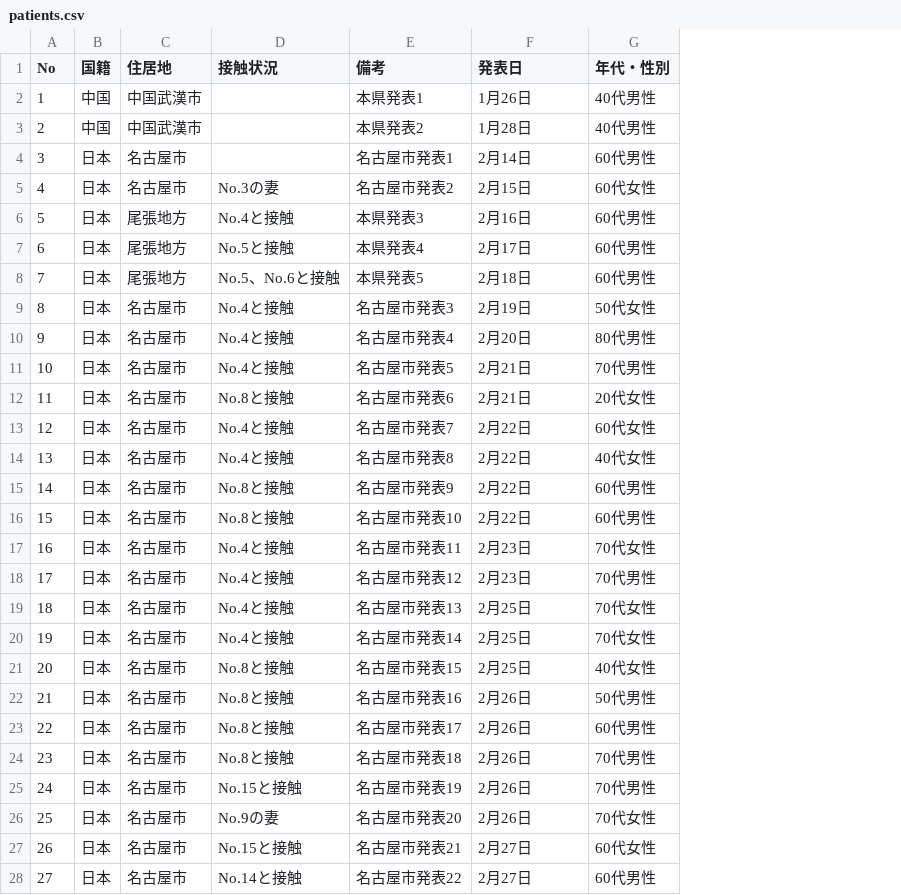
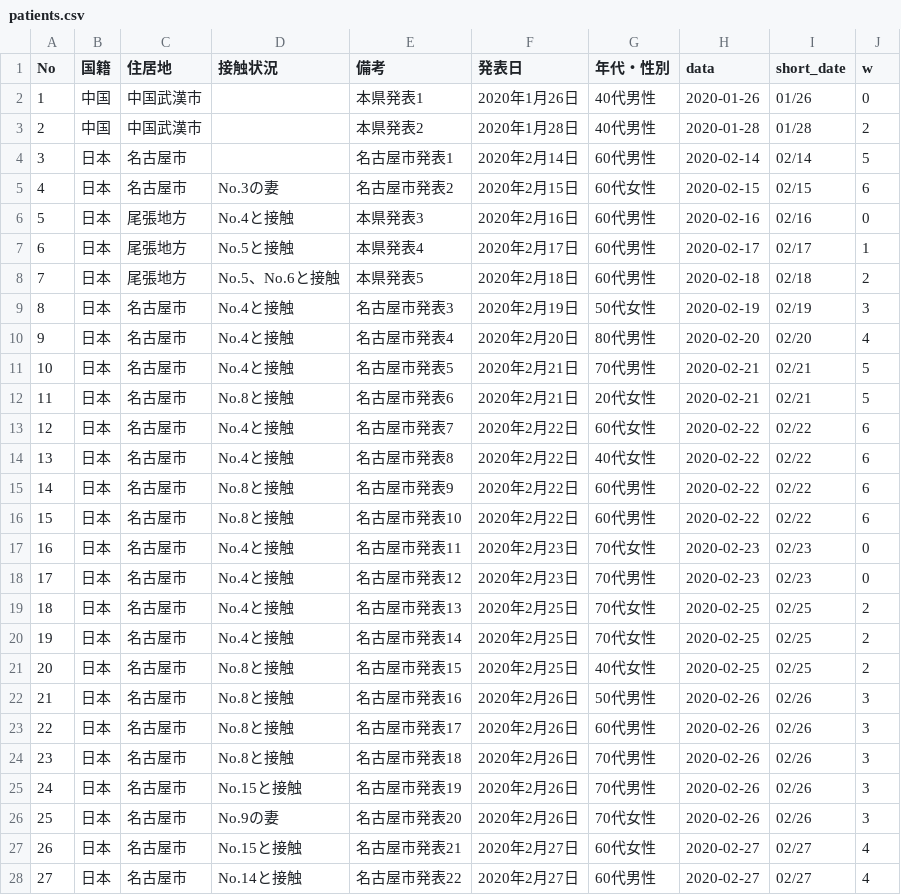
Before and after one commit to code4nagoya/covid19-scrape, a CSV file: data/patients.csv, drawn as a sheet; only a part is shown; the diff covers the shown part only; the diff names each change by its address in the sheet, - before the commit and + after, or states it on an @@ line.

Commit message:
added datetime data

```diff
--- a/data/patients.csv
+++ b/data/patients.csv
+column H (data), rows 2-28: 2020-01-26 | 2020-01-28 | 2020-02-14 | 2020-02-15 | 2020-02-16 | 2020-02-17 | 2020-02-18 | 2020-02-19 | 2020-02-20 | 2020-02-21 | 2020-02-21 | 2020-02-22 | 2020-02-22 | 2020-02-22 | 2020-02-22 | 2020-02-23 | 2020-02-23 | 2020-02-25 | 2020-02-25 | 2020-02-25 | 2020-02-26 | 2020-02-26 | 2020-02-26 | 2020-02-26 | 2020-02-26 | 2020-02-27 | 2020-02-27
+column I (short_date), rows 2-28: 01/26 | 01/28 | 02/14 | 02/15 | 02/16 | 02/17 | 02/18 | 02/19 | 02/20 | 02/21 | 02/21 | 02/22 | 02/22 | 02/22 | 02/22 | 02/23 | 02/23 | 02/25 | 02/25 | 02/25 | 02/26 | 02/26 | 02/26 | 02/26 | 02/26 | 02/27 | 02/27
+column J (w), rows 2-28: 0 | 2 | 5 | 6 | 0 | 1 | 2 | 3 | 4 | 5 | 5 | 6 | 6 | 6 | 6 | 0 | 0 | 2 | 2 | 2 | 3 | 3 | 3 | 3 | 3 | 4 | 4
-F2 (発表日): 1月26日
+F2 (発表日): 2020年1月26日
-F3 (発表日): 1月28日
+F3 (発表日): 2020年1月28日
-F4 (発表日): 2月14日
+F4 (発表日): 2020年2月14日
-F5 (発表日): 2月15日
+F5 (発表日): 2020年2月15日
-F6 (発表日): 2月16日
+F6 (発表日): 2020年2月16日
-F7 (発表日): 2月17日
+F7 (発表日): 2020年2月17日
-F8 (発表日): 2月18日
+F8 (発表日): 2020年2月18日
-F9 (発表日): 2月19日
+F9 (発表日): 2020年2月19日
-F10 (発表日): 2月20日
+F10 (発表日): 2020年2月20日
-F11:F12 (発表日): 2月21日
+F11:F12 (発表日): 2020年2月21日
-F13:F16 (発表日): 2月22日
+F13:F16 (発表日): 2020年2月22日
-F17:F18 (発表日): 2月23日
+F17:F18 (発表日): 2020年2月23日
-F19:F21 (発表日): 2月25日
+F19:F21 (発表日): 2020年2月25日
-F22:F26 (発表日): 2月26日
+F22:F26 (発表日): 2020年2月26日
-F27:F28 (発表日): 2月27日
+F27:F28 (発表日): 2020年2月27日
```
Also changed, not shown: 118 edited cells elsewhere in this file, 3 other files.
